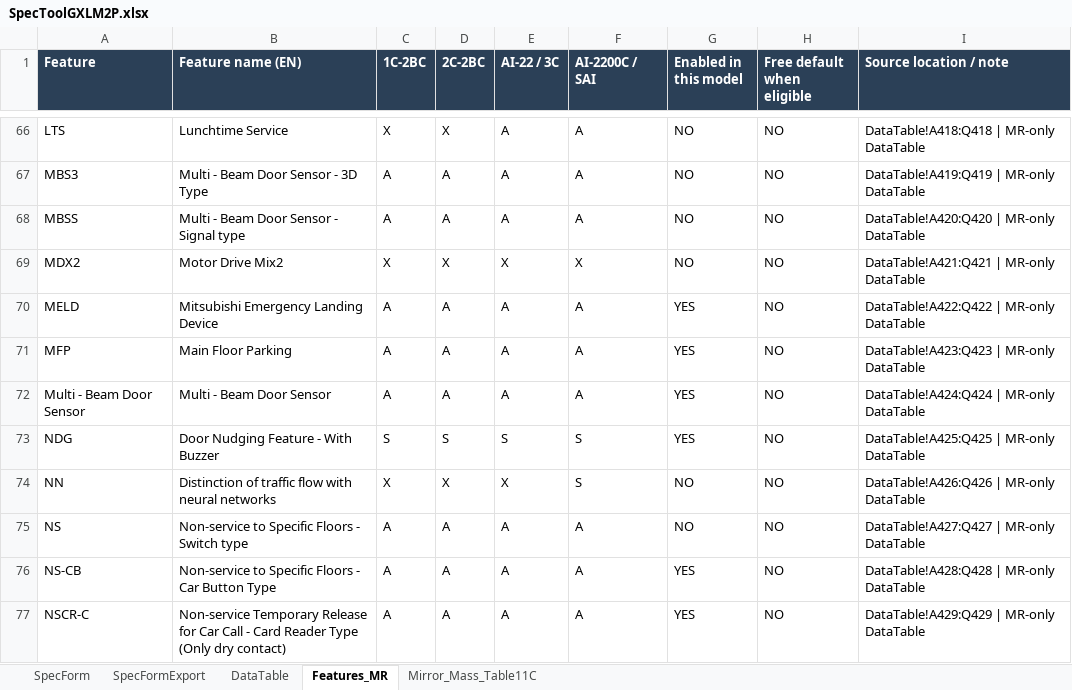
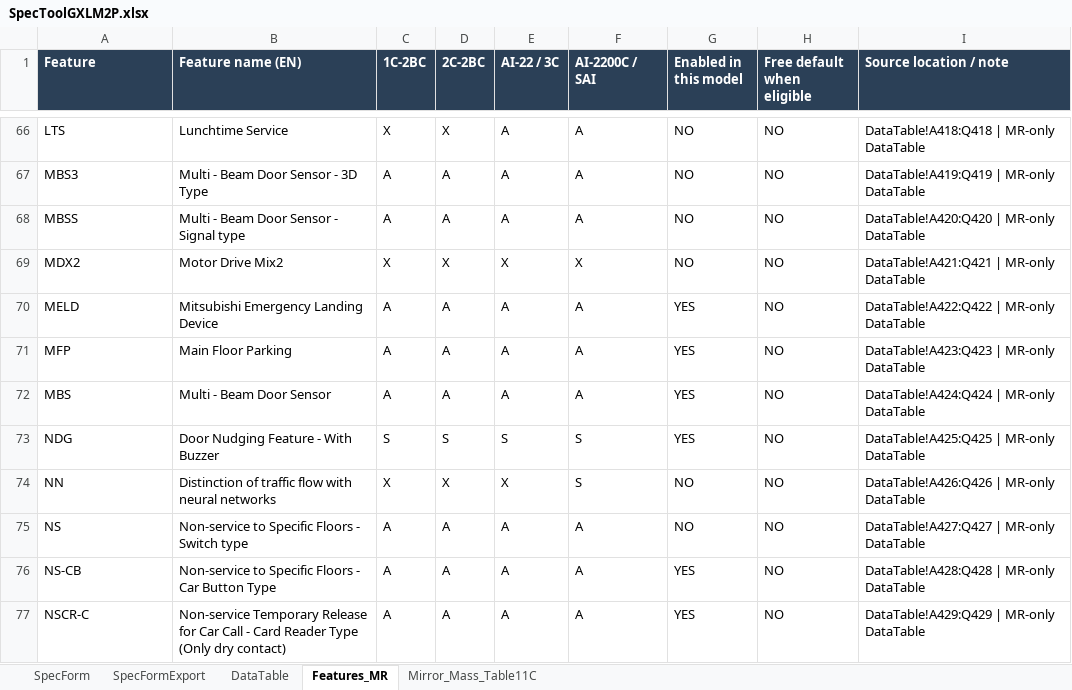
Before and after one commit to thangpham2992-svg/SPECTOOL-PRIVATE, an Excel workbook: database/SpecToolGXLM2P.xlsx, sheet Features_MR, drawn as a sheet; only a part is shown, gaps mark what is left out; values as stored, in another font and other column widths than the file's, no borders; the diff names each change by its address in the sheet, - before the commit and + after, or states it on an @@ line.

```diff
--- a/database/SpecToolGXLM2P.xlsx (sheet Features_MR)
+++ b/database/SpecToolGXLM2P.xlsx (sheet Features_MR)
-A72 (Feature): Multi - Beam Door Sensor
+A72 (Feature): MBS
```
Also changed, not shown: sheet SpecFormExport, sheet DataTable, sheet SpecForm, database/SpecToolGQXL2P.xlsx, 10 other files.
